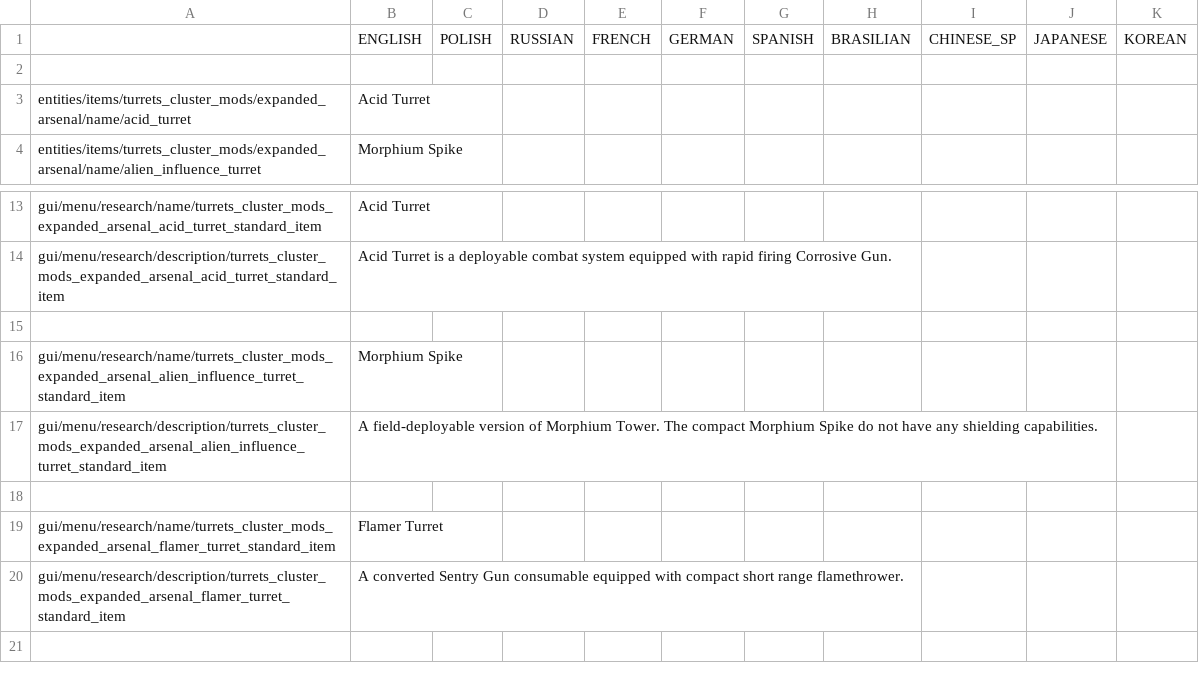
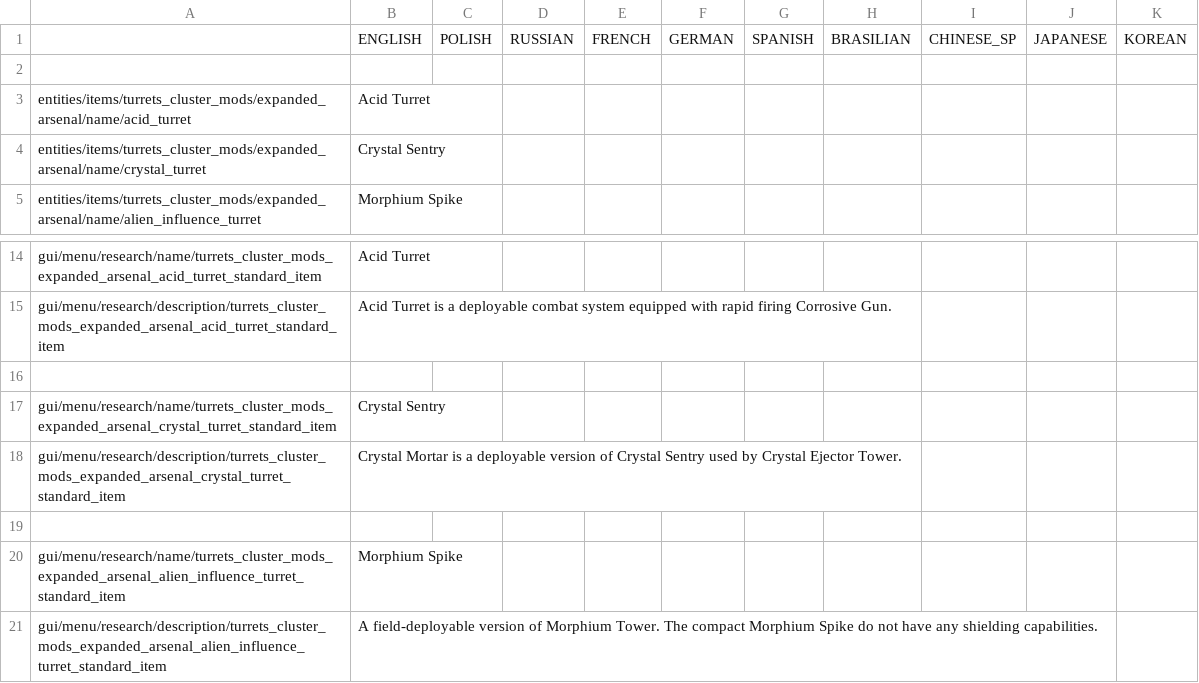
Before and after one commit to PonomarevDmitry/RiftbreakersMods, a CSV file: CustomizableTurretsClusterExpandedArsenal/gui/turrets_cluster_expanded_arsenal_localizations.csv, drawn as a sheet; only a part is shown, gaps mark what is left out; the shorter side is filled out with more unchanged rows.

Commit message:
CustomizableTurretsClusterExpandedArsenal. Adding Crystal turret.

```diff
--- a/CustomizableTurretsClusterExpandedArsenal/gui/turrets_cluster_expanded_arsenal_localizations.csv
+++ b/CustomizableTurretsClusterExpandedArsenal/gui/turrets_cluster_expanded_arsenal_localizations.csv
@@ -3,2 +3,3 @@
 entities/items/turrets_cluster_mods/expanded_arsenal/name/acid_turret;Acid Turret;;;;;;;;;
+entities/items/turrets_cluster_mods/expanded_arsenal/name/crystal_turret;Crystal Sentry;;;;;;;;;
 entities/items/turrets_cluster_mods/expanded_arsenal/name/alien_influence_turret;Morphium Spike;;;;;;;;;
@@ -14,2 +15,5 @@ gui/menu/research/name/turrets_cluster_mods_expanded_arsenal_acid_turret_standar
 gui/menu/research/description/turrets_cluster_mods_expanded_arsenal_acid_turret_standard_item;Acid Turret is a deployable combat system equipped with rapid firing Corrosive Gun.;;;;;;;;;
+;;;;;;;;;;
+gui/menu/research/name/turrets_cluster_mods_expanded_arsenal_crystal_turret_standard_item;Crystal Sentry;;;;;;;;;
+gui/menu/research/description/turrets_cluster_mods_expanded_arsenal_crystal_turret_standard_item;Crystal Mortar is a deployable version of Crystal Sentry used by Crystal Ejector Tower.;;;;;;;;;
 ;;;;;;;;;;
```
Also changed, not shown: 2 other files.
